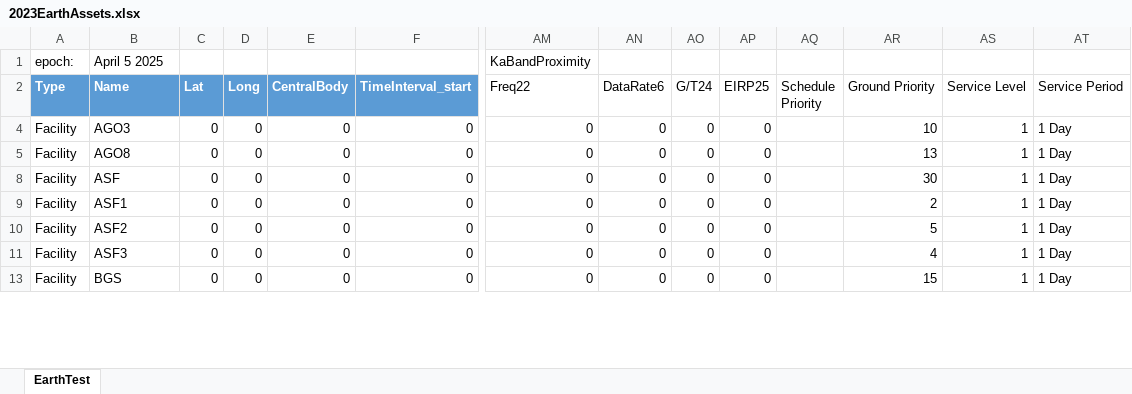
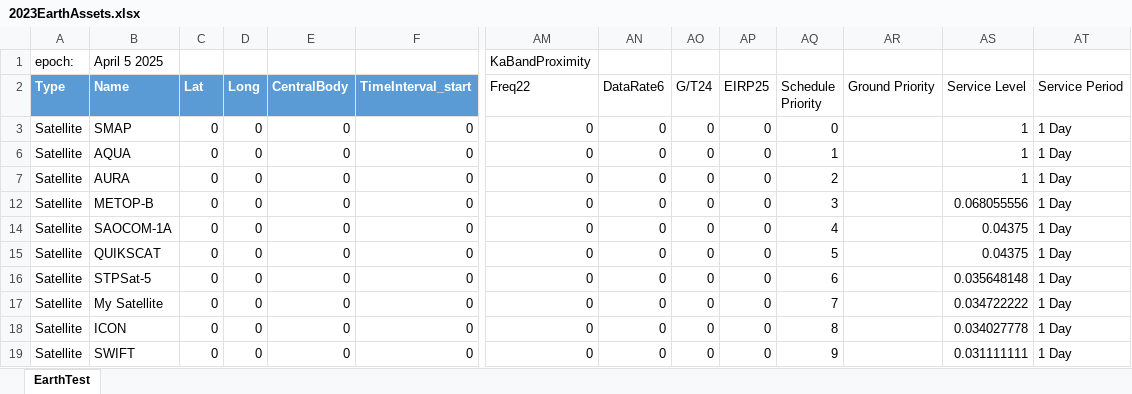
Before and after one commit to Andallfor/MVT, an Excel workbook: Assets/StreamingAssets/scheduling/data/2023EarthAssets.xlsx, sheet EarthTest, drawn as a sheet; only a part is shown, gaps mark what is left out; values as stored, in another font and other column widths than the file's, no borders; conditional formats and table styles not drawn; addresses are those after the commit; rows hold the shown columns only; the diff covers the shown part only; the diff names each change by its address in the sheet, - before the commit and + after, or states it on an @@ line.

Commit message:
added dates to epoch

```diff
--- a/Assets/StreamingAssets/scheduling/data/2023EarthAssets.xlsx (sheet EarthTest)
+++ b/Assets/StreamingAssets/scheduling/data/2023EarthAssets.xlsx (sheet EarthTest)
-A3 (Type): Facility
+A3 (Type): Satellite
-B3 (Name): AGO3
+B3 (Name): SMAP
-AQ3 (Schedule Priority): (empty)
+AQ3 (Schedule Priority): 0
-AR3 (Ground Priority): 10
+AR3 (Ground Priority): (empty)
-A6:A7 (Type): Facility
+A6:A7 (Type): Satellite
-B6 (Name): AGO8
+B6 (Name): AQUA
-AQ6 (Schedule Priority): (empty)
+AQ6 (Schedule Priority): 1
-AR6 (Ground Priority): 13
+AR6 (Ground Priority): (empty)
-B7 (Name): ASF
+B7 (Name): AURA
-AQ7 (Schedule Priority): (empty)
+AQ7 (Schedule Priority): 2
-AR7 (Ground Priority): 30
+AR7 (Ground Priority): (empty)
@@ row 12 unhidden: Satellite | METOP-B | 0 | 0 | 0 | 0 | 0 | 0 | 0 | 0 | 3 |  | 0.068055556 | 1 Day @@
-A14:A16 (Type): Facility
+A14:A16 (Type): Satellite
-B14 (Name): ASF1
+B14 (Name): SAOCOM-1A
-AQ14 (Schedule Priority): (empty)
+AQ14 (Schedule Priority): 4
-AR14 (Ground Priority): 2
+AR14 (Ground Priority): (empty)
-AS14:AS15 (Service Level): 1
+AS14:AS15 (Service Level): 0.04375
-B15 (Name): ASF2
+B15 (Name): QUIKSCAT
-AQ15 (Schedule Priority): (empty)
+AQ15 (Schedule Priority): 5
-AR15 (Ground Priority): 5
+AR15 (Ground Priority): (empty)
-B16 (Name): ASF3
+B16 (Name): STPSat-5
-AQ16 (Schedule Priority): (empty)
+AQ16 (Schedule Priority): 6
-AR16 (Ground Priority): 4
+AR16 (Ground Priority): (empty)
-AS16 (Service Level): 1
+AS16 (Service Level): 0.035648148
@@ row 17 unhidden: Satellite | My Satellite | 0 | 0 | 0 | 0 | 0 | 0 | 0 | 0 | 7 |  | 0.034722222 | 1 Day @@
@@ row 18 unhidden: Satellite | ICON | 0 | 0 | 0 | 0 | 0 | 0 | 0 | 0 | 8 |  | 0.034027778 | 1 Day @@
-A19 (Type): Facility
+A19 (Type): Satellite
-B19 (Name): BGS
+B19 (Name): SWIFT
-AQ19 (Schedule Priority): (empty)
+AQ19 (Schedule Priority): 9
-AR19 (Ground Priority): 15
+AR19 (Ground Priority): (empty)
-AS19 (Service Level): 1
+AS19 (Service Level): 0.031111111
```
Also changed, not shown: 21 hidden or unhidden rows and 114 edited cells elsewhere in this sheet, hidden cells, 11 other files.
